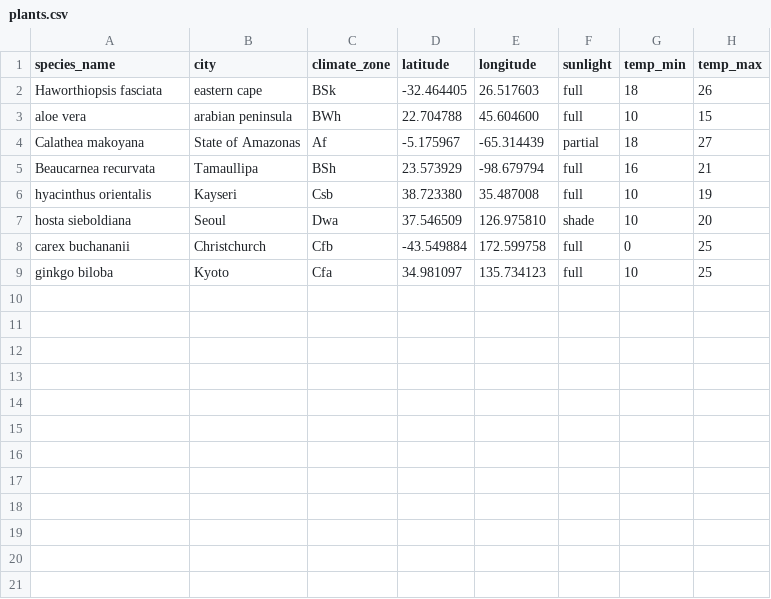
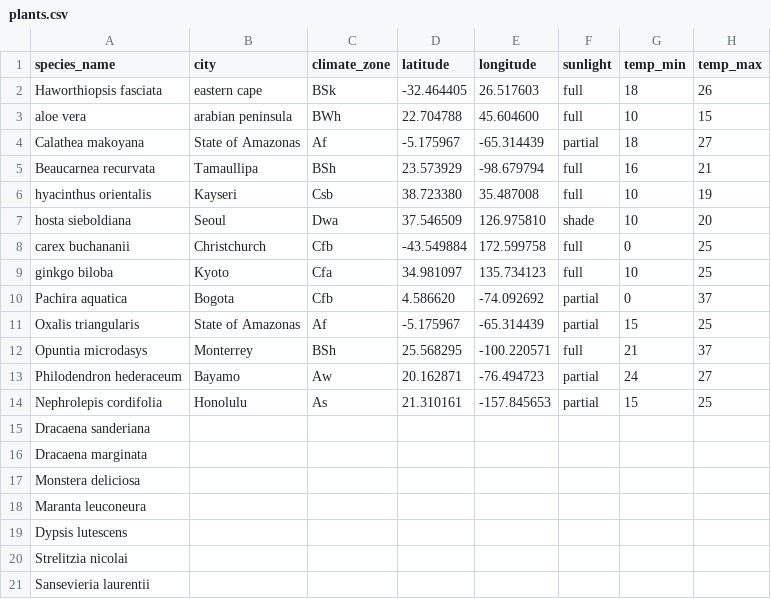
Before and after one commit to chen-jenn/aloe, a CSV file: db/seeds/plants.csv, drawn as a sheet; the diff names each change by its address in the sheet, - before the commit and + after, or states it on an @@ line.

Commit message:
Add sample plants to csv file

```diff
--- a/db/seeds/plants.csv
+++ b/db/seeds/plants.csv
+row 10: Pachira aquatica | Bogota | Cfb | 4.586620 | -74.092692 | partial | 0 | 37
+row 11: Oxalis triangularis | State of Amazonas | Af | -5.175967 | -65.314439 | partial | 15 | 25
+row 12: Opuntia microdasys | Monterrey | BSh | 25.568295 | -100.220571 | full | 21 | 37
+row 13: Philodendron hederaceum | Bayamo | Aw | 20.162871 | -76.494723 | partial | 24 | 27
+row 14: Nephrolepis cordifolia | Honolulu | As | 21.310161 | -157.845653 | partial | 15 | 25
+row 15: Dracaena sanderiana
+row 16: Dracaena marginata
+row 17: Monstera deliciosa
+row 18: Maranta leuconeura
+row 19: Dypsis lutescens
+row 20: Strelitzia nicolai
+row 21: Sansevieria laurentii
```
Also changed, not shown: 3 other files.
